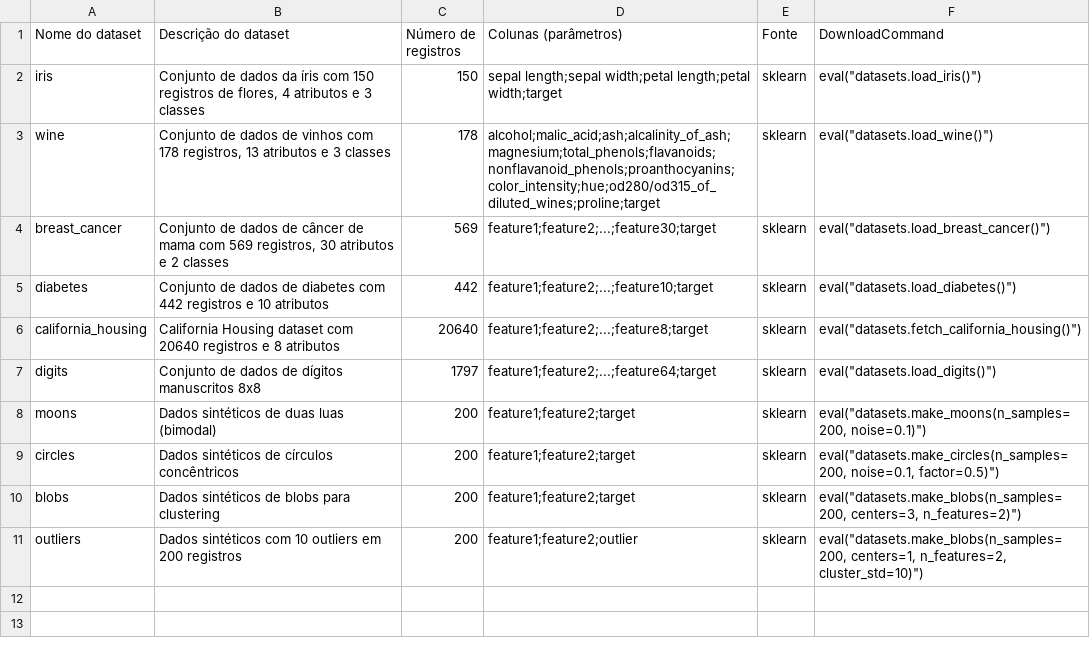
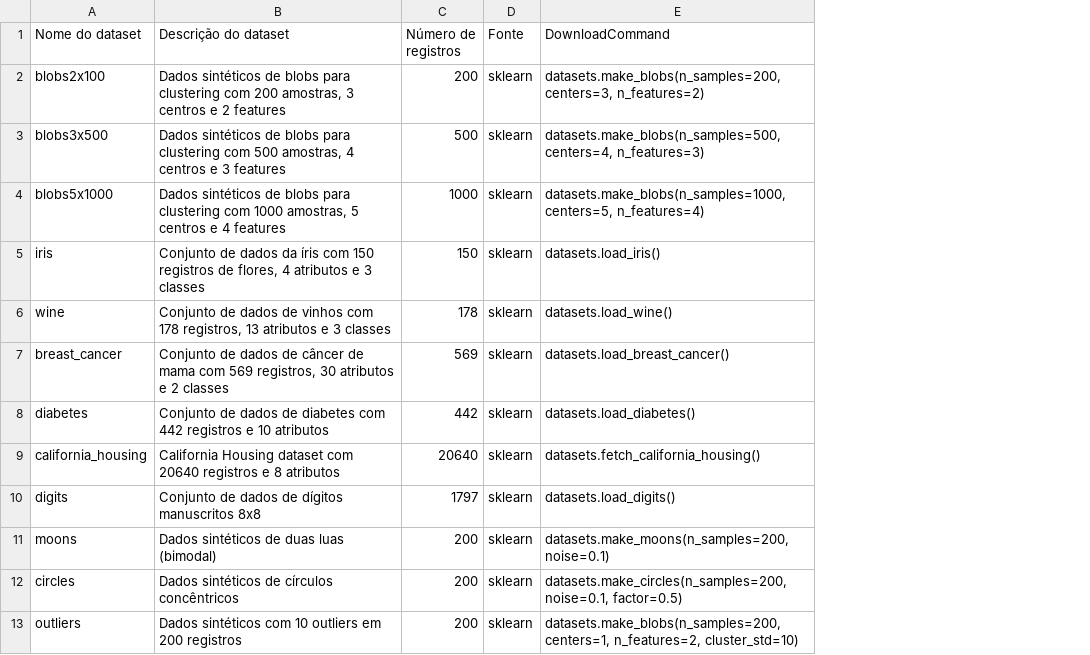
Before and after one commit to Edamas/sklearn_rl, a TSV file: data/datasets_metadata.tsv, drawn as a sheet; removed rows and columns are numbered as before the commit, all else as after; the diff names each change by its address in the sheet, - before the commit and + after, or states it on an @@ line.

```diff
--- a/data/datasets_metadata.tsv
+++ b/data/datasets_metadata.tsv
-column D (Colunas (parâmetros)), rows 2-9: sepal length;sepal width;petal length;petal width;target | alcohol;malic_acid;ash;alcalinity_of_ash;magnesium;total_phenols;flavanoids;nonflavanoid_phenols;proanthocyanins;color_intensity;hue;od280/od315_of_diluted_wines;proline;target | feature1;feature2;...;feature30;target | feature1;feature2;...;feature10;target | feature1;feature2;...;feature8;target | feature1;feature2;...;feature64;target | feature1;feature2;target | feature1;feature2;target; row 11: feature1;feature2;outlier
+row 2: blobs2x100 | Dados sintéticos de blobs para clustering com 200 amostras, 3 centros e 2 features | 200 | sklearn | datasets.make_blobs(n_samples=200, centers=3, n_features=2)
+row 3: blobs3x500 | Dados sintéticos de blobs para clustering com 500 amostras, 4 centros e 3 features | 500 | sklearn | datasets.make_blobs(n_samples=500, centers=4, n_features=3)
+row 4: blobs5x1000 | Dados sintéticos de blobs para clustering com 1000 amostras, 5 centros e 4 features | 1000 | sklearn | datasets.make_blobs(n_samples=1000, centers=5, n_features=4)
-E5 (DownloadCommand): eval("datasets.load_iris()")
+E5 (DownloadCommand): datasets.load_iris()
-E6 (DownloadCommand): eval("datasets.load_wine()")
+E6 (DownloadCommand): datasets.load_wine()
-E7 (DownloadCommand): eval("datasets.load_breast_cancer()")
+E7 (DownloadCommand): datasets.load_breast_cancer()
-E8 (DownloadCommand): eval("datasets.load_diabetes()")
+E8 (DownloadCommand): datasets.load_diabetes()
-E9 (DownloadCommand): eval("datasets.fetch_california_housing()")
+E9 (DownloadCommand): datasets.fetch_california_housing()
-E10 (DownloadCommand): eval("datasets.load_digits()")
+E10 (DownloadCommand): datasets.load_digits()
-E11 (DownloadCommand): eval("datasets.make_moons(n_samples=200, noise=0.1)")
+E11 (DownloadCommand): datasets.make_moons(n_samples=200, noise=0.1)
-E12 (DownloadCommand): eval("datasets.make_circles(n_samples=200, noise=0.1, factor=0.5)")
+E12 (DownloadCommand): datasets.make_circles(n_samples=200, noise=0.1, factor=0.5)
-row 10: blobs | Dados sintéticos de blobs para clustering | 200 | feature1;feature2;target | sklearn | eval("datasets.make_blobs(n_samples=200, centers=3, n_features=2)")
-E13 (DownloadCommand): eval("datasets.make_blobs(n_samples=200, centers=1, n_features=2, cluster_std=10)")
+E13 (DownloadCommand): datasets.make_blobs(n_samples=200, centers=1, n_features=2, cluster_std=10)
```
Also changed, not shown: 13 other files.
